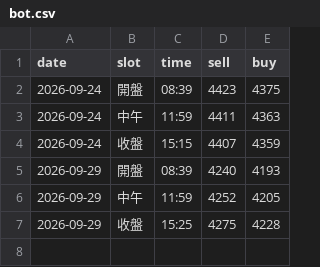
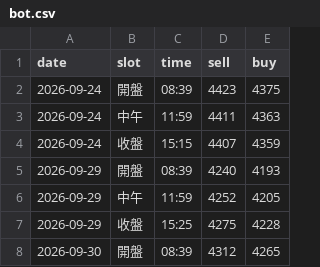
Before and after one commit to nmymdf/gold, a CSV file: data/bot.csv, drawn as a sheet; the diff names each change by its address in the sheet, - before the commit and + after, or states it on an @@ line.

```diff
--- a/data/bot.csv
+++ b/data/bot.csv
+row 8: 2026-09-30 | 開盤 | 08:39 | 4312 | 4265
```
